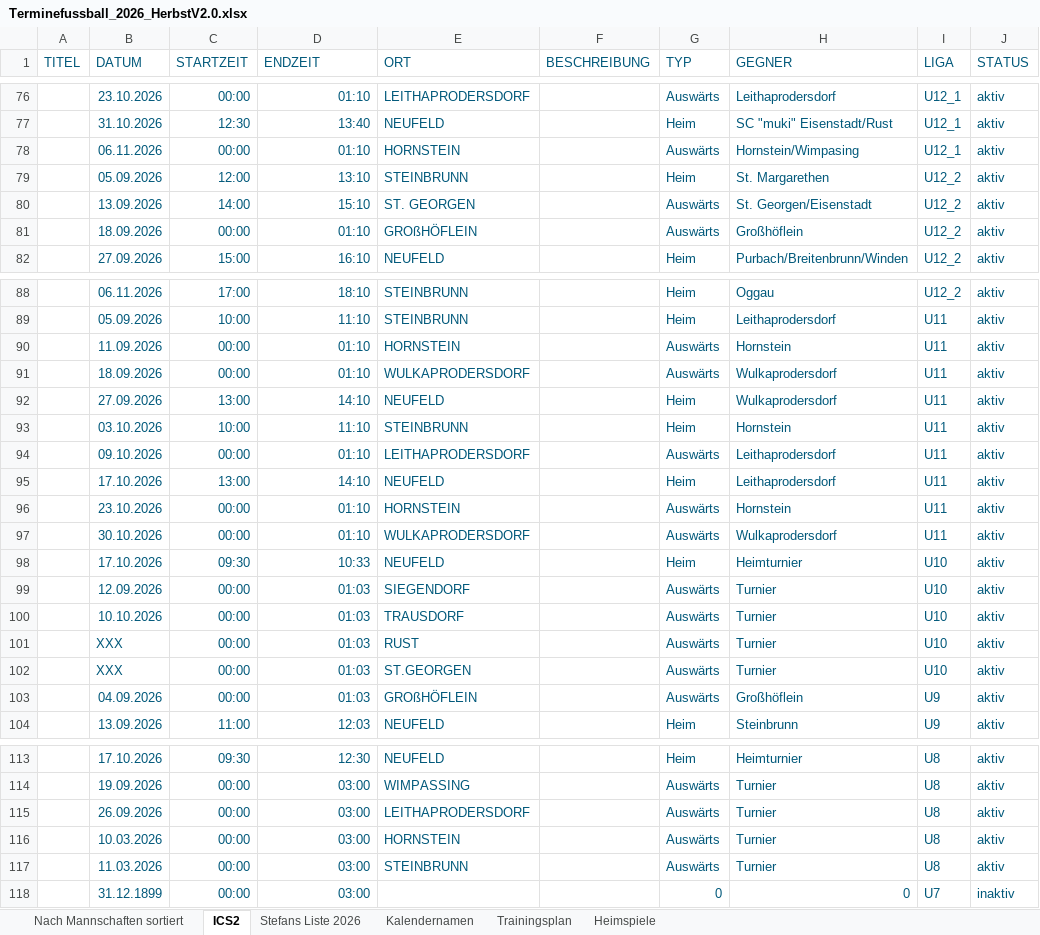
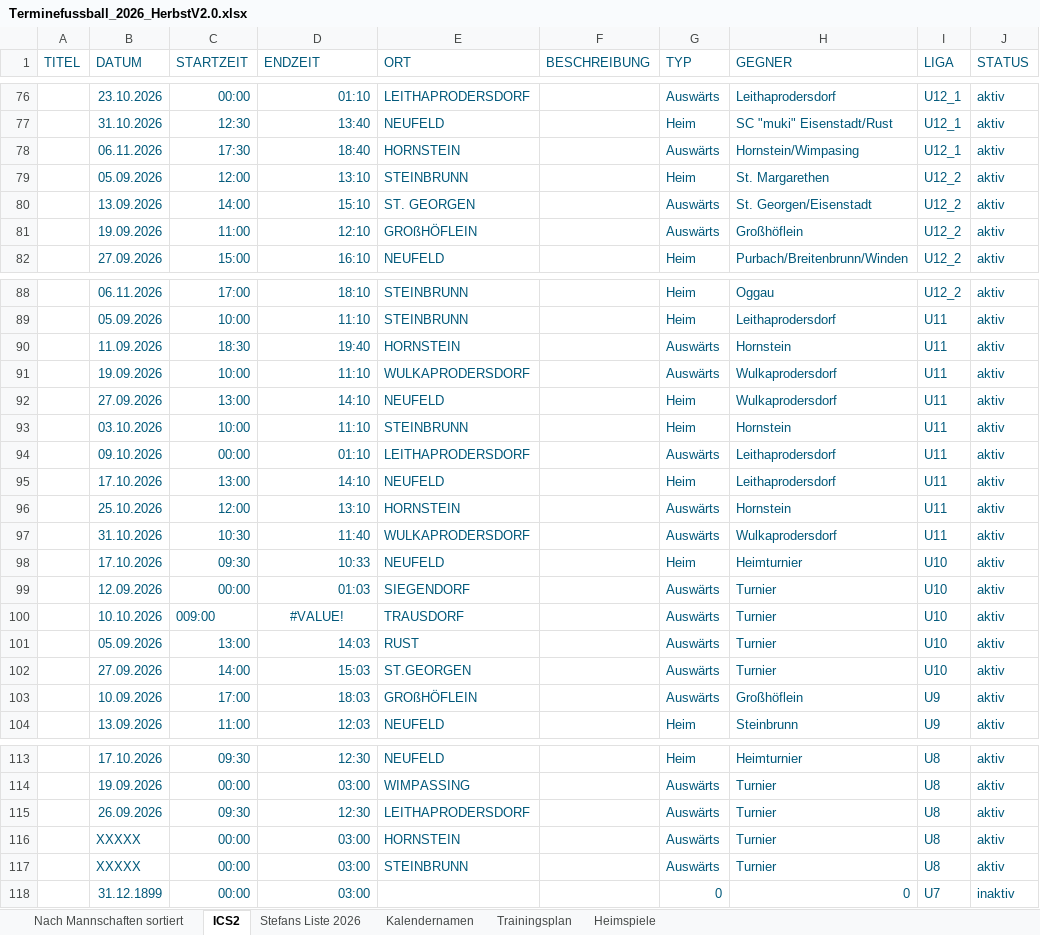
Before and after one commit to dtb-asv/asv-neufeld, an Excel workbook: Excel2/Terminefussball_2026_HerbstV2.0.xlsx, sheet ICS2, drawn as a sheet; only a part is shown, gaps mark what is left out; values as stored, in another font and other column widths than the file's, no borders; the diff covers the shown part only; the diff names each change by its address in the sheet, - before the commit and + after, or states it on an @@ line.

```diff
--- a/Excel2/Terminefussball_2026_HerbstV2.0.xlsx (sheet ICS2)
+++ b/Excel2/Terminefussball_2026_HerbstV2.0.xlsx (sheet ICS2)
-C78 (STARTZEIT): 00:00
+C78 (STARTZEIT): 17:30
-D78 (ENDZEIT): 01:10
+D78 (ENDZEIT): 18:40
-B81 (DATUM): 18.09.2026
+B81 (DATUM): 19.09.2026
-C81 (STARTZEIT): 00:00
+C81 (STARTZEIT): 11:00
-D81 (ENDZEIT): 01:10
+D81 (ENDZEIT): 12:10
-C90 (STARTZEIT): 00:00
+C90 (STARTZEIT): 18:30
-D90 (ENDZEIT): 01:10
+D90 (ENDZEIT): 19:40
-B91 (DATUM): 18.09.2026
+B91 (DATUM): 19.09.2026
-C91 (STARTZEIT): 00:00
+C91 (STARTZEIT): 10:00
-D91 (ENDZEIT): 01:10
+D91 (ENDZEIT): 11:10
-B96 (DATUM): 23.10.2026
+B96 (DATUM): 25.10.2026
-C96 (STARTZEIT): 00:00
+C96 (STARTZEIT): 12:00
-D96 (ENDZEIT): 01:10
+D96 (ENDZEIT): 13:10
-B97 (DATUM): 30.10.2026
+B97 (DATUM): 31.10.2026
-C97 (STARTZEIT): 00:00
+C97 (STARTZEIT): 10:30
-D97 (ENDZEIT): 01:10
+D97 (ENDZEIT): 11:40
-C100 (STARTZEIT): 00:00
+C100 (STARTZEIT): 009:00
-D100 (ENDZEIT): 01:03
+D100 (ENDZEIT): #VALUE!
-D100 alignment: right
+D100 alignment: center
-B101 (DATUM): XXX
+B101 (DATUM): 05.09.2026
-C101 (STARTZEIT): 00:00
+C101 (STARTZEIT): 13:00
-D101 (ENDZEIT): 01:03
+D101 (ENDZEIT): 14:03
-B102 (DATUM): XXX
+B102 (DATUM): 27.09.2026
-C102 (STARTZEIT): 00:00
+C102 (STARTZEIT): 14:00
-D102 (ENDZEIT): 01:03
+D102 (ENDZEIT): 15:03
-B103 (DATUM): 04.09.2026
+B103 (DATUM): 10.09.2026
-C103 (STARTZEIT): 00:00
+C103 (STARTZEIT): 17:00
-D103 (ENDZEIT): 01:03
+D103 (ENDZEIT): 18:03
-C115 (STARTZEIT): 00:00
+C115 (STARTZEIT): 09:30
-D115 (ENDZEIT): 03:00
+D115 (ENDZEIT): 12:30
-B116 (DATUM): 10.03.2026
+B116 (DATUM): XXXXX
-B117 (DATUM): 11.03.2026
+B117 (DATUM): XXXXX
```
Also changed, not shown: 20 edited cells elsewhere in this sheet, sheet Nach Mannschaften sortiert, sheet Stefans Liste 2026, sheet Heimspiele, hidden cells, 15 other files.
